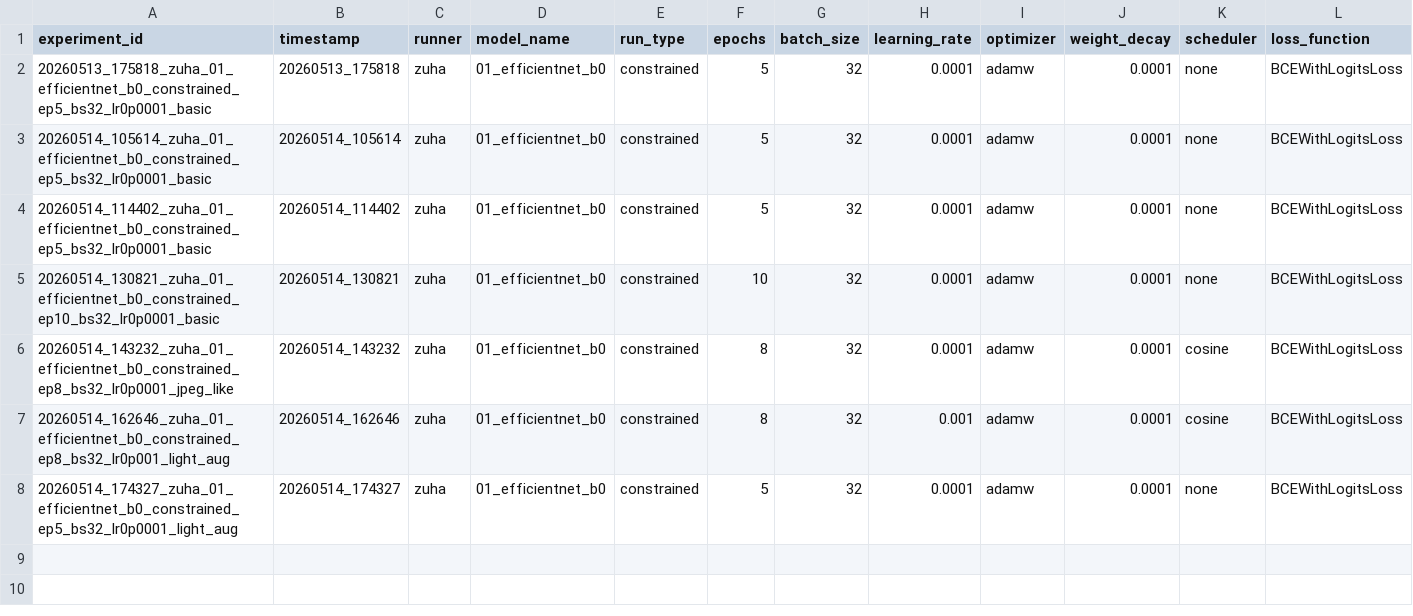
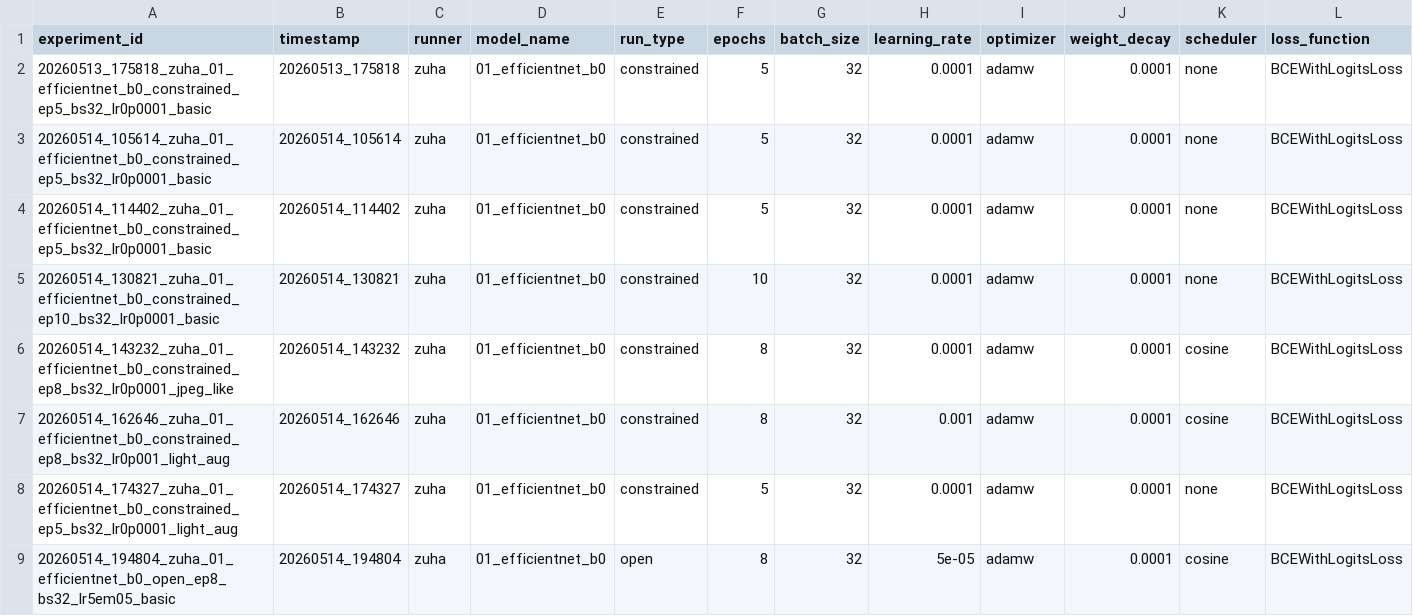
Before and after one commit to z-aqib/MediaEval26-Synthetic-Images, a CSV file: outputs/01_efficientnet_b0/01_efficientnet_b0_summary.csv, drawn as a sheet; only a part is shown; rows hold the shown columns only; the diff names each change by its address in the sheet, - before the commit and + after, or states it on an @@ line.

```diff
--- a/outputs/01_efficientnet_b0/01_efficientnet_b0_summary.csv
+++ b/outputs/01_efficientnet_b0/01_efficientnet_b0_summary.csv
+row 9: 20260514_194804_zuha_01_efficientnet_b0_open_ep8_bs32_lr5em05_basic | 20260514_194804 | zuha | 01_efficientnet_b0 | open | 8 | 32 | 5e-05 | adamw | 0.0001 | cosine | BCEWithLogitsLoss
```
Also changed, not shown: outputs/01_efficientnet_b0/training_history.csv, 4 other files.
